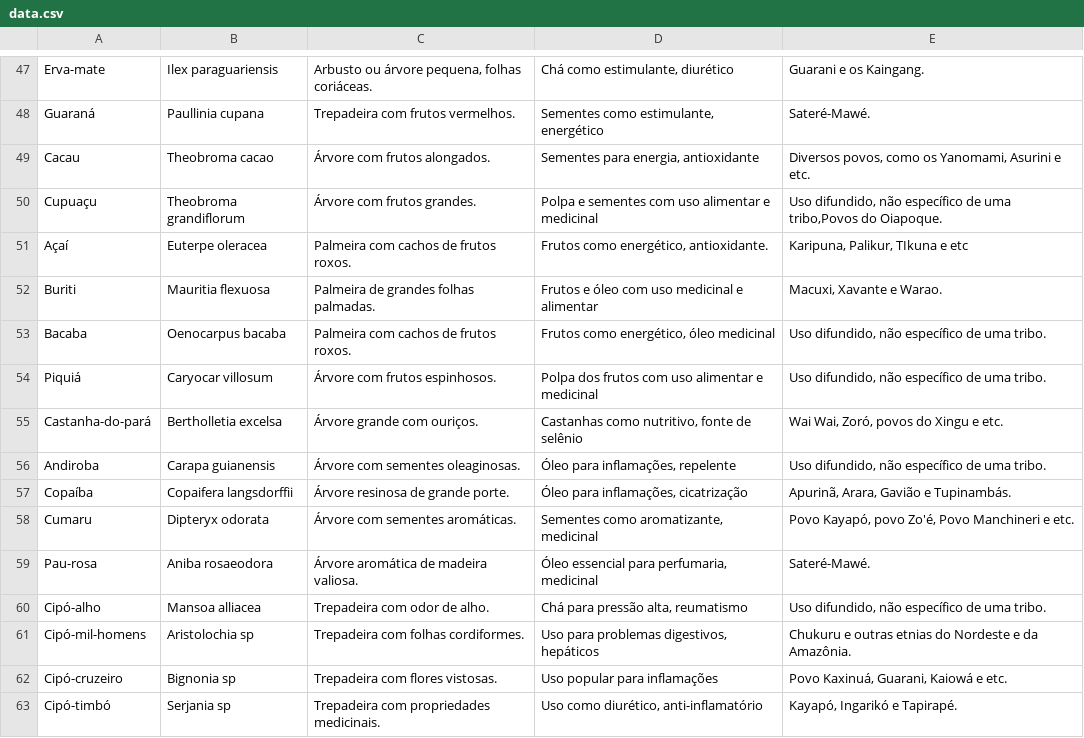
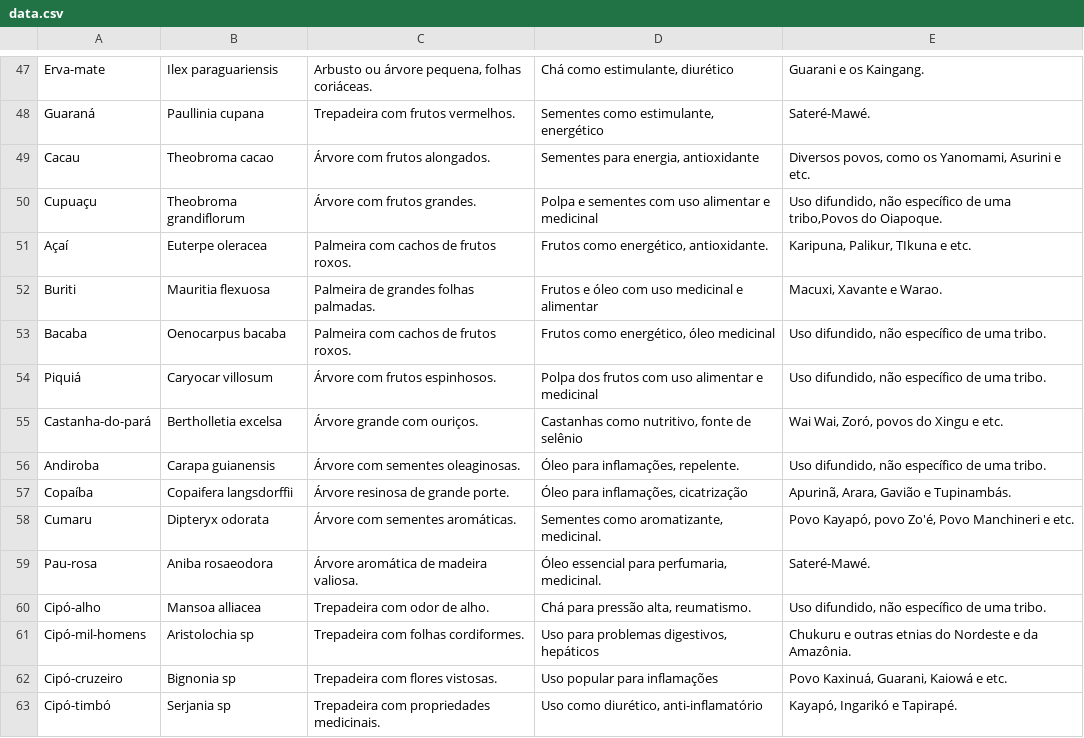
Before and after one commit to T0xicW3b/Obata, a CSV file: data.csv, drawn as a sheet; only a part is shown, gaps mark what is left out.

```diff
--- a/data.csv
+++ b/data.csv
@@ -50,3 +50,3 @@ Cacau,Theobroma cacao,Árvore com frutos alongados.,"Sementes para energia, anti
 Cupuaçu,Theobroma grandiflorum,Árvore com frutos grandes.,Polpa e sementes com uso alimentar e medicinal,"Uso difundido, não específico de uma tribo,Povos do Oiapoque."
-Açaí,Euterpe oleracea,Palmeira com cachos de frutos roxos.,"Frutos como energético, antioxidante.","Karipuna, Palikur, TIkuna e etc"
+Açaí,Euterpe oleracea,Palmeira com cachos de frutos roxos.,"Frutos como energético, antioxidante.","Karipuna, Palikur, TIkuna e etc."
 Buriti,Mauritia flexuosa,Palmeira de grandes folhas palmadas.,Frutos e óleo com uso medicinal e alimentar,"Macuxi, Xavante e Warao."
@@ -55,7 +55,7 @@ Piquiá,Caryocar villosum,Árvore com frutos espinhosos.,Polpa dos frutos com us
 Castanha-do-pará,Bertholletia excelsa,Árvore grande com ouriços.,"Castanhas como nutritivo, fonte de selênio","Wai Wai, Zoró, povos do Xingu e etc."
-Andiroba,Carapa guianensis,Árvore com sementes oleaginosas.,"Óleo para inflamações, repelente","Uso difundido, não específico de uma tribo."
+Andiroba,Carapa guianensis,Árvore com sementes oleaginosas.,"Óleo para inflamações, repelente.","Uso difundido, não específico de uma tribo."
 Copaíba,Copaifera langsdorffii,Árvore resinosa de grande porte.,"Óleo para inflamações, cicatrização","Apurinã, Arara, Gavião e Tupinambás."
-Cumaru,Dipteryx odorata,Árvore com sementes aromáticas.,"Sementes como aromatizante, medicinal","Povo Kayapó, povo Zo'é, Povo Manchineri e etc."
-Pau-rosa,Aniba rosaeodora,Árvore aromática de madeira valiosa.,"Óleo essencial para perfumaria, medicinal",Sateré-Mawé.
-Cipó-alho,Mansoa alliacea,Trepadeira com odor de alho.,"Chá para pressão alta, reumatismo","Uso difundido, não específico de uma tribo."
+Cumaru,Dipteryx odorata,Árvore com sementes aromáticas.,"Sementes como aromatizante, medicinal.","Povo Kayapó, povo Zo'é, Povo Manchineri e etc."
+Pau-rosa,Aniba rosaeodora,Árvore aromática de madeira valiosa.,"Óleo essencial para perfumaria, medicinal.",Sateré-Mawé.
+Cipó-alho,Mansoa alliacea,Trepadeira com odor de alho.,"Chá para pressão alta, reumatismo.","Uso difundido, não específico de uma tribo."
 Cipó-mil-homens,Aristolochia sp,Trepadeira com folhas cordiformes.,"Uso para problemas digestivos, hepáticos",Chukuru e outras etnias do Nordeste e da Amazônia.
```
Also changed, not shown: 17 other files.
